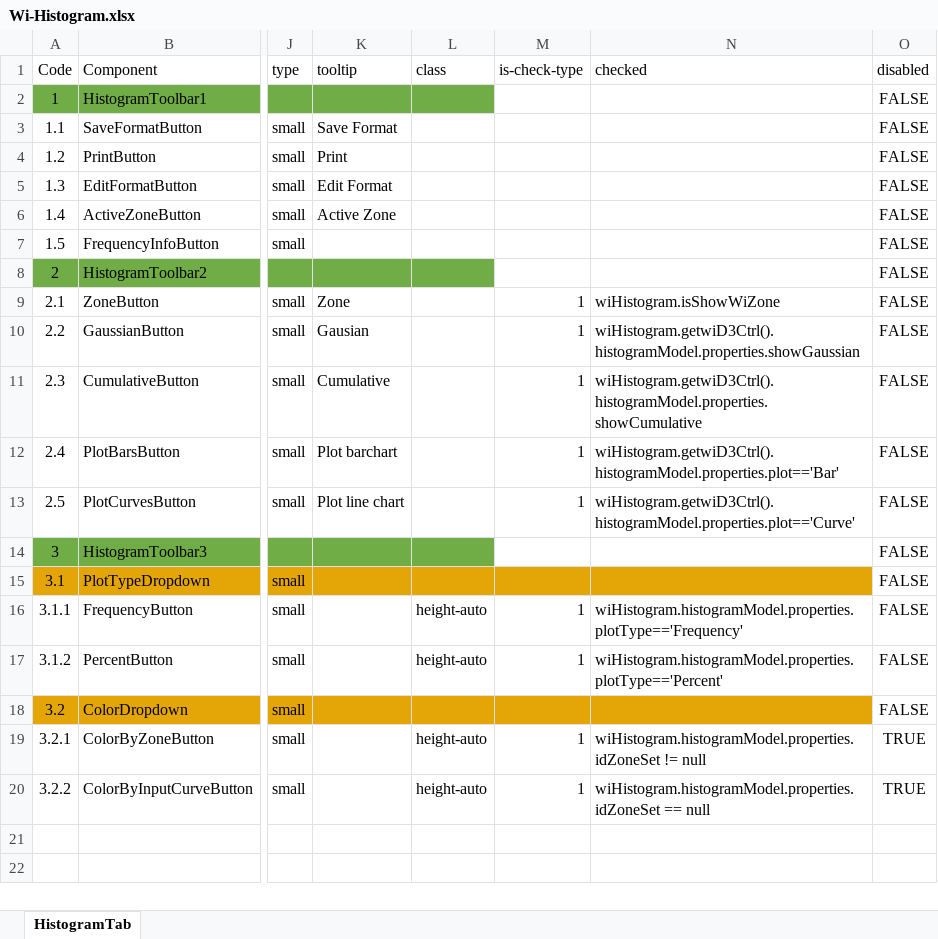
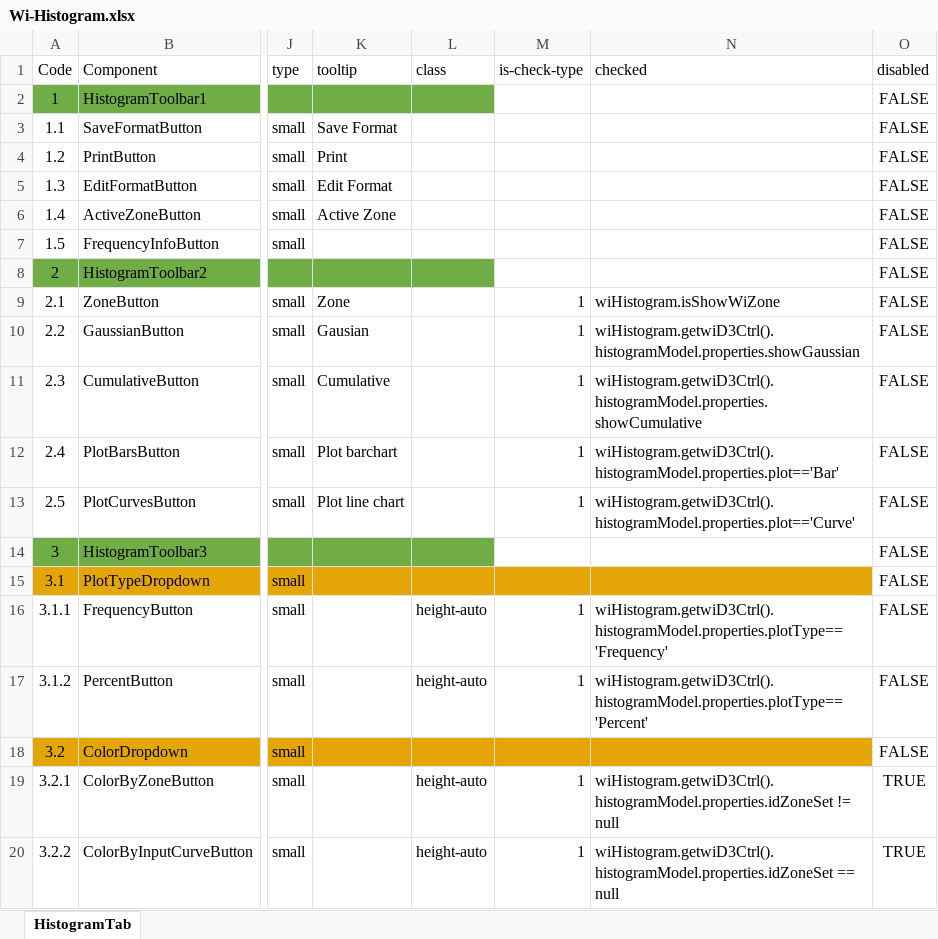
Before and after one commit to nhannt97hy/wi-angular, an Excel workbook: Wi-Histogram.xlsx, sheet HistogramTab, drawn as a sheet; only a part is shown, gaps mark what is left out; values as stored, in another font and other column widths than the file's, no borders; the diff names each change by its address in the sheet, - before the commit and + after, or states it on an @@ line.

Commit message:
fix histogram toolbar

```diff
--- a/Wi-Histogram.xlsx (sheet HistogramTab)
+++ b/Wi-Histogram.xlsx (sheet HistogramTab)
-N16 (checked): wiHistogram.histogramModel.properties.plotType=='Frequency'
+N16 (checked): wiHistogram.getwiD3Ctrl().histogramModel.properties.plotType=='Frequency'
-N17 (checked): wiHistogram.histogramModel.properties.plotType=='Percent'
+N17 (checked): wiHistogram.getwiD3Ctrl().histogramModel.properties.plotType=='Percent'
-N19 (checked): wiHistogram.histogramModel.properties.idZoneSet != null
+N19 (checked): wiHistogram.getwiD3Ctrl().histogramModel.properties.idZoneSet != null
-N20 (checked): wiHistogram.histogramModel.properties.idZoneSet == null
+N20 (checked): wiHistogram.getwiD3Ctrl().histogramModel.properties.idZoneSet == null
```
Also changed, not shown: 1 other file.
